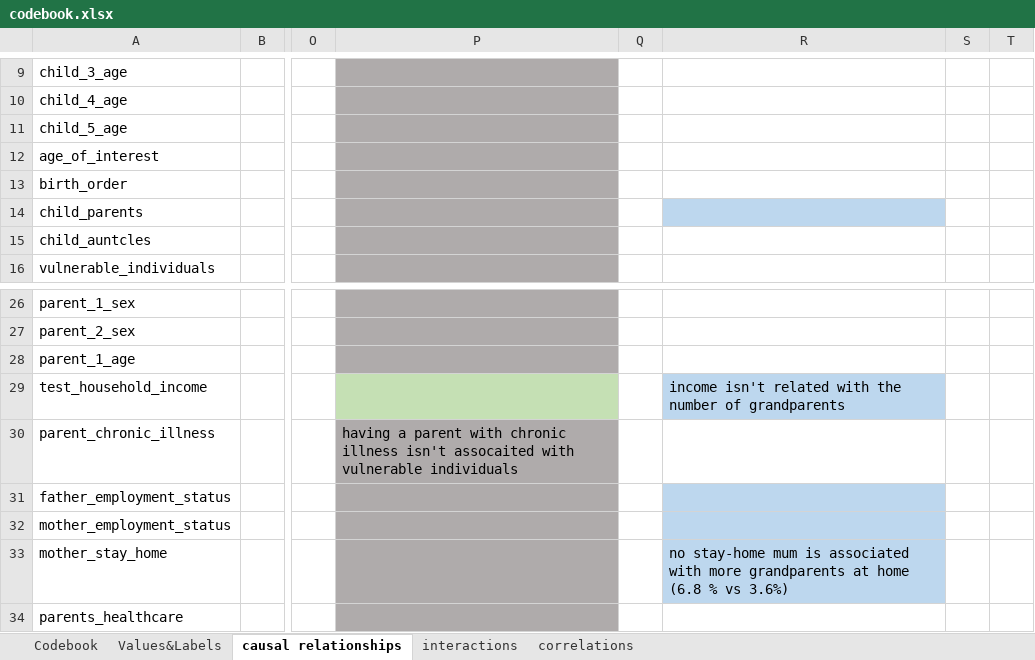
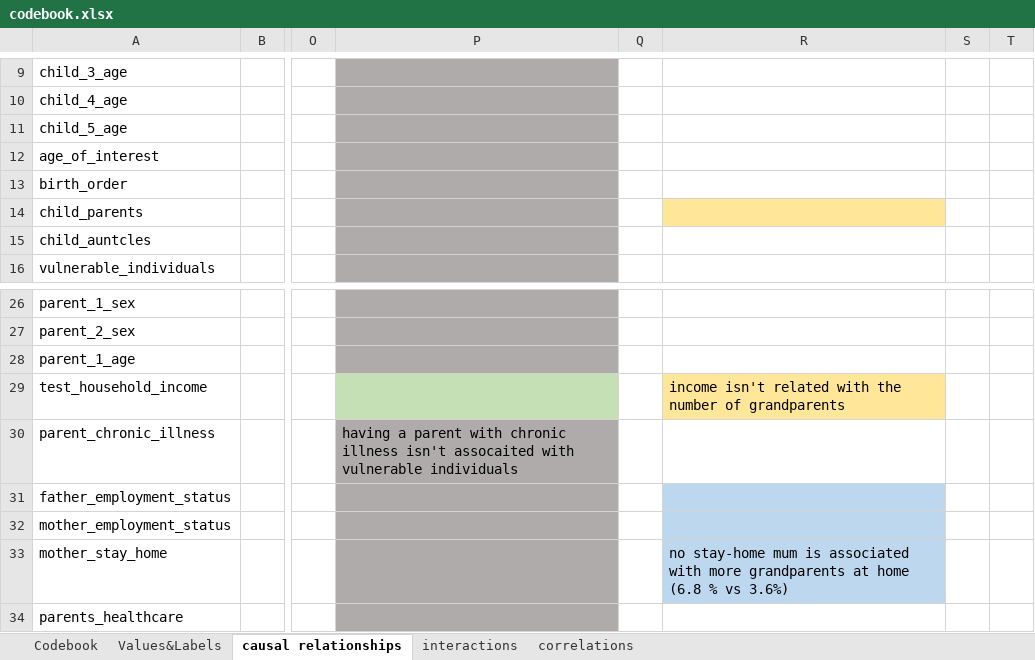
Before and after one commit to tommybobberson/vaccination_uptake_jacsis2023, an Excel workbook: Data/JACSIS2023/processed/codebook.xlsx, sheet causal relationships, drawn as a sheet; only a part is shown, gaps mark what is left out; values as stored, in another font and other column widths than the file's, no borders; conditional formats not drawn; the diff names each change by its address in the sheet, - before the commit and + after, or states it on an @@ line.

```diff
--- a/Data/JACSIS2023/processed/codebook.xlsx (sheet causal relationships)
+++ b/Data/JACSIS2023/processed/codebook.xlsx (sheet causal relationships)
-R14 fill: #BDD7EE
+R14 fill: #FFE699
-R29 fill: #BDD7EE
+R29 fill: #FFE699
```
Also changed, not shown: sheet interactions, 2 other files.
